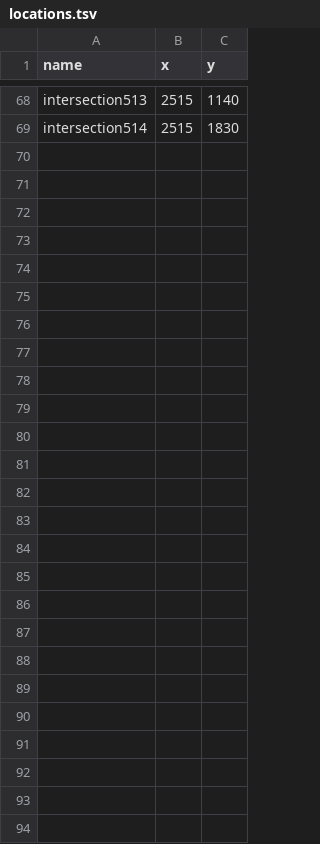
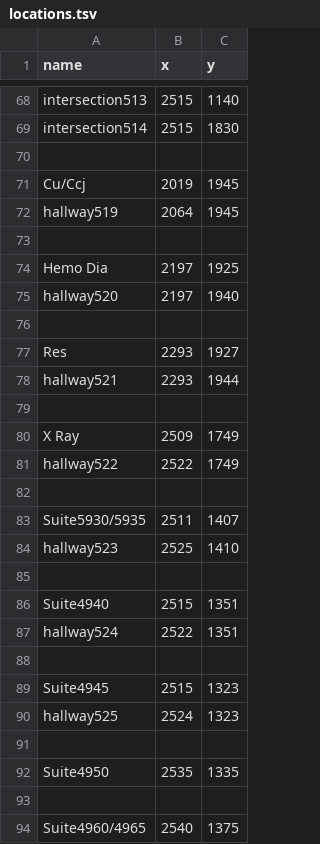
Before and after one commit to SoftEngTeamC/FaulknerMap2, a TSV file: src/main/resources/data/floor5/locations.tsv, drawn as a sheet; only a part is shown, gaps mark what is left out.

```diff
--- a/src/main/resources/data/floor5/locations.tsv
+++ b/src/main/resources/data/floor5/locations.tsv
@@ -69 +69,26 @@ intersection513	2515	1140
 intersection514	2515	1830
+
+Cu/Ccj	2019	1945
+hallway519	2064	1945
+
+Hemo Dia	2197	1925
+hallway520	2197	1940
+
+Res	2293	1927
+hallway521	2293	1944
+
+X Ray	2509	1749
+hallway522	2522	1749
+
+Suite5930/5935	2511	1407
+hallway523	2525	1410
+
+Suite4940	2515	1351
+hallway524	2522	1351
+
+Suite4945	2515	1323
+hallway525	2524	1323
+
+Suite4950	2535	1335	
+
+Suite4960/4965	2540	1375
```
Also changed, not shown: src/main/resources/data/floor1/locations.tsv, src/main/resources/data/floor2/locations.tsv, 40 other files.
